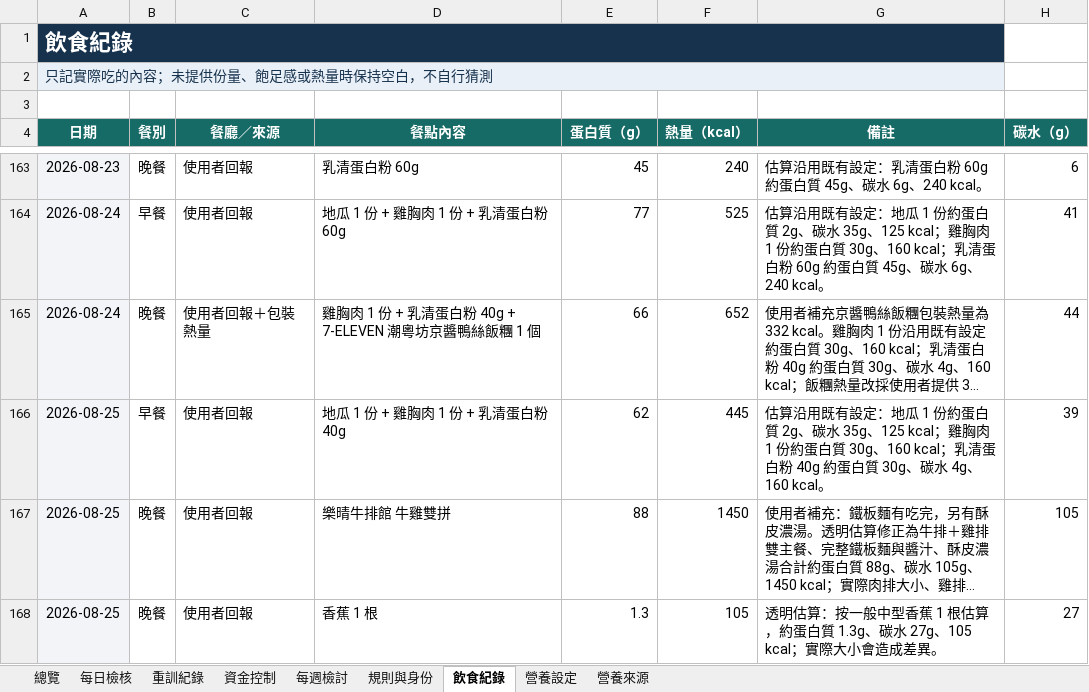
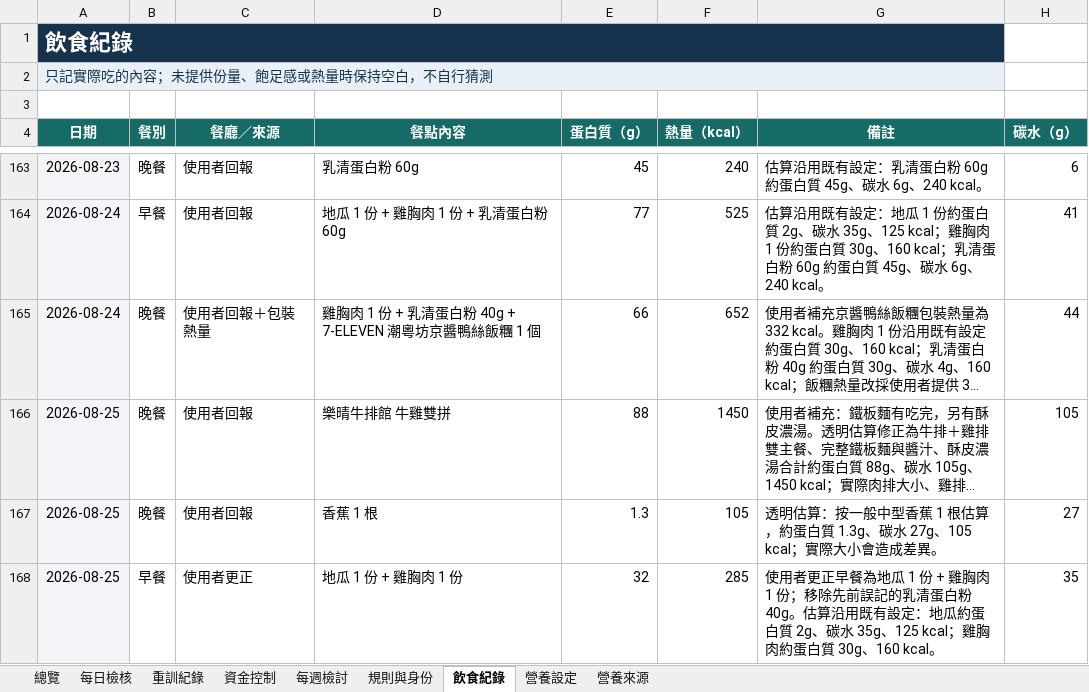
Before and after one commit to asadman1523/30-day-reset-tracker, an Excel workbook: 30天重建追蹤.xlsx, sheet 飲食紀錄, drawn as a sheet; only a part is shown, gaps mark what is left out; long unchanged cells end in …; values as stored, in another font and other column widths than the file's, no borders; removed rows and columns are numbered as before the commit, all else as after; the diff names each change by its address in the sheet, - before the commit and + after, or states it on an @@ line.

```diff
--- a/30天重建追蹤.xlsx (sheet 飲食紀錄)
+++ b/30天重建追蹤.xlsx (sheet 飲食紀錄)
-row 166: 2026-08-25 | 早餐 | 使用者回報 | 地瓜 1 份 + 雞胸肉 1 份 + 乳清蛋白粉 40g | 62 | 445 | 估算沿用既有設定：地瓜 1 份約蛋白質 2g、碳水 35g、125 kcal；雞胸肉 1 份約蛋白質 30g、160 kcal；乳清蛋白粉 40g 約蛋白質 30g、碳水 4g、160 kcal。 | 39
+row 168: 2026-08-25 | 早餐 | 使用者更正 | 地瓜 1 份 + 雞胸肉 1 份 | 32 | 285 | 使用者更正早餐為地瓜 1 份 + 雞胸肉 1 份；移除先前誤記的乳清蛋白粉 40g。估算沿用既有設定：地瓜約蛋白質 2g、碳水 35g、125 kcal；雞胸肉約蛋白質 30g、160 kcal。 | 35
```
Also changed, not shown: 3 other files.
